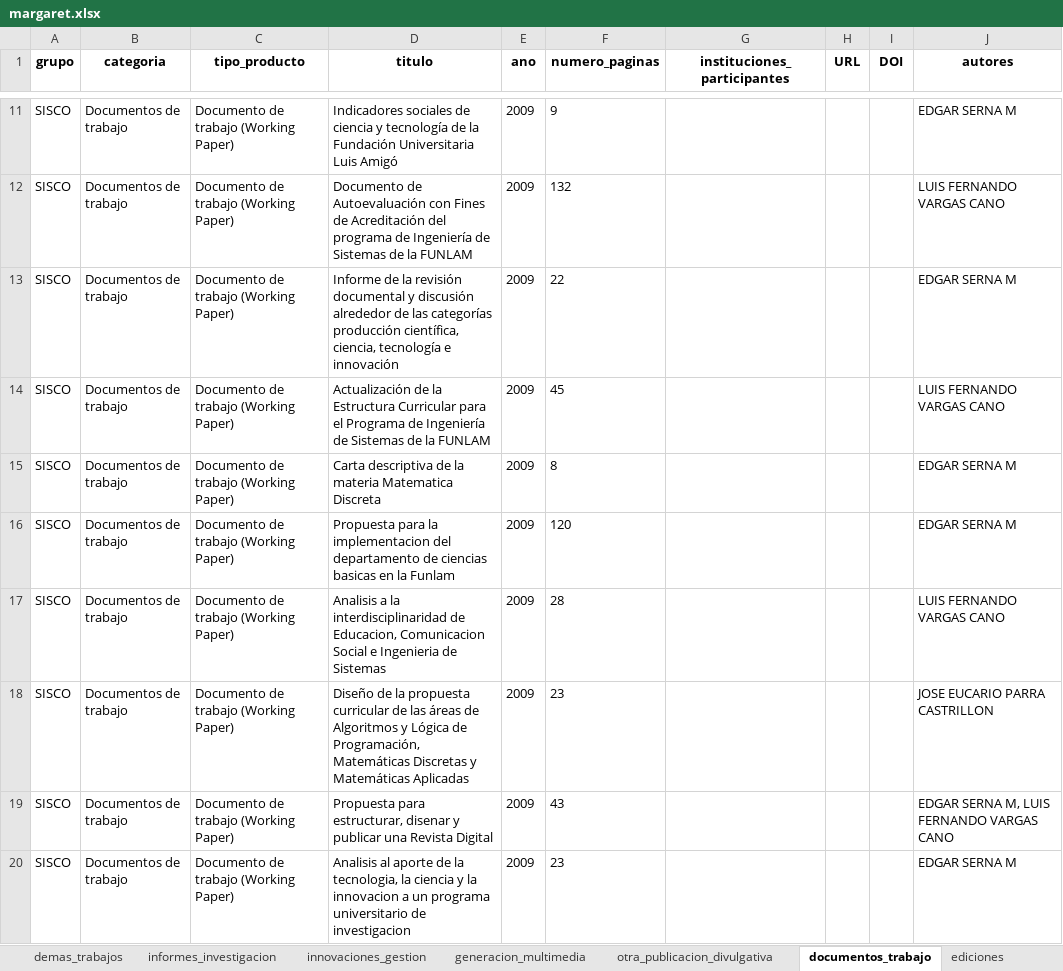
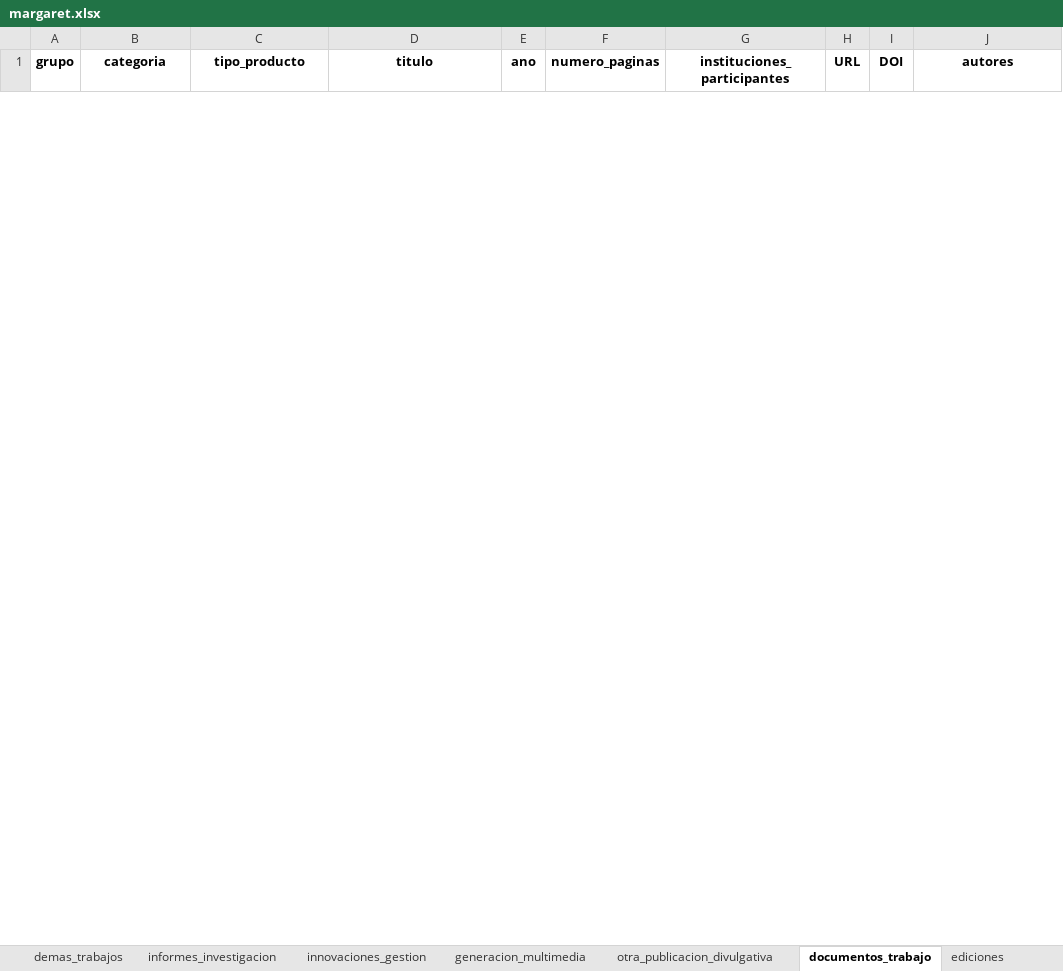
Before and after one commit to camilogs1/Margaret_package, an Excel workbook: R/Shiny/margaret.xlsx, sheet documentos_trabajo, drawn as a sheet; only a part is shown, gaps mark what is left out; values as stored, in another font and other column widths than the file's, no borders; removed rows and columns are numbered as before the commit, all else as after; the diff covers the shown part only; the diff names each change by its address in the sheet, - before the commit and + after, or states it on an @@ line.

```diff
--- a/R/Shiny/margaret.xlsx (sheet documentos_trabajo)
+++ b/R/Shiny/margaret.xlsx (sheet documentos_trabajo)
-row 11: SISCO | Documentos de trabajo | Documento de trabajo (Working Paper) | Indicadores sociales de ciencia y tecnología de la Fundación Universitaria Luis Amigó | 2009 | 9 |  |  |  | EDGAR SERNA M
-row 12: SISCO | Documentos de trabajo | Documento de trabajo (Working Paper) | Documento de Autoevaluación con Fines de Acreditación del programa de Ingeniería de Sistemas de la FUNLAM | 2009 | 132 |  |  |  | LUIS FERNANDO VARGAS CANO
-row 13: SISCO | Documentos de trabajo | Documento de trabajo (Working Paper) | Informe de la revisión documental y discusión alrededor de las categorías producción científica, ciencia, tecnología e innovación | 2009 | 22 |  |  |  | EDGAR SERNA M
-row 14: SISCO | Documentos de trabajo | Documento de trabajo (Working Paper) | Actualización de la Estructura Curricular para el Programa de Ingeniería de Sistemas de la FUNLAM | 2009 | 45 |  |  |  | LUIS FERNANDO VARGAS CANO
-row 15: SISCO | Documentos de trabajo | Documento de trabajo (Working Paper) | Carta descriptiva de la materia Matematica Discreta | 2009 | 8 |  |  |  | EDGAR SERNA M
-row 16: SISCO | Documentos de trabajo | Documento de trabajo (Working Paper) | Propuesta para la implementacion del departamento de ciencias basicas en la Funlam | 2009 | 120 |  |  |  | EDGAR SERNA M
-row 17: SISCO | Documentos de trabajo | Documento de trabajo (Working Paper) | Analisis a la interdisciplinaridad de Educacion, Comunicacion Social e Ingenieria de Sistemas | 2009 | 28 |  |  |  | LUIS FERNANDO VARGAS CANO
-row 18: SISCO | Documentos de trabajo | Documento de trabajo (Working Paper) | Diseño de la propuesta curricular de las áreas de Algoritmos y Lógica de Programación, Matemáticas Discretas y Matemáticas Aplicadas | 2009 | 23 |  |  |  | JOSE EUCARIO PARRA CASTRILLON
-row 19: SISCO | Documentos de trabajo | Documento de trabajo (Working Paper) | Propuesta para estructurar, disenar y publicar una Revista Digital | 2009 | 43 |  |  |  | EDGAR SERNA M, LUIS FERNANDO VARGAS CANO
-row 20: SISCO | Documentos de trabajo | Documento de trabajo (Working Paper) | Analisis al aporte de la tecnologia, la ciencia y la innovacion a un programa universitario de investigacion | 2009 | 23 |  |  |  | EDGAR SERNA M
```
Also changed, not shown: 69 added rows and 30 removed rows elsewhere in this sheet, sheet eventos_cientificos, sheet articulos, sheet trabajos_dirigidos, sheet cursos, sheet proyectos, sheet jurado, 34 more sheets, 2 other files.
